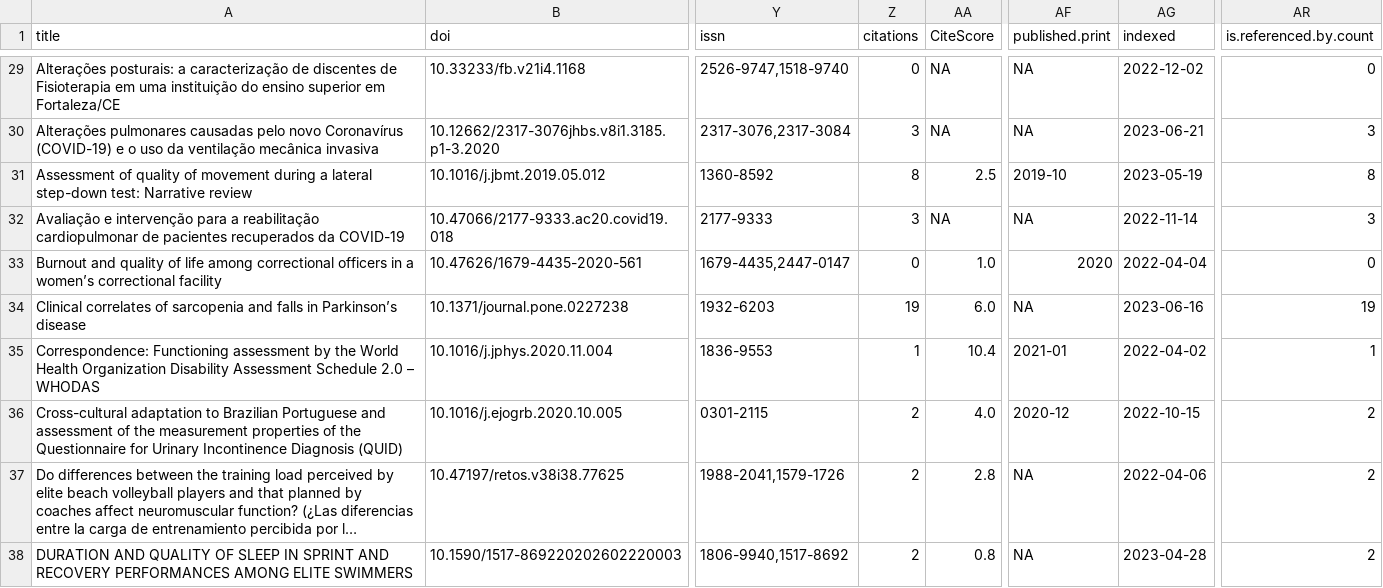
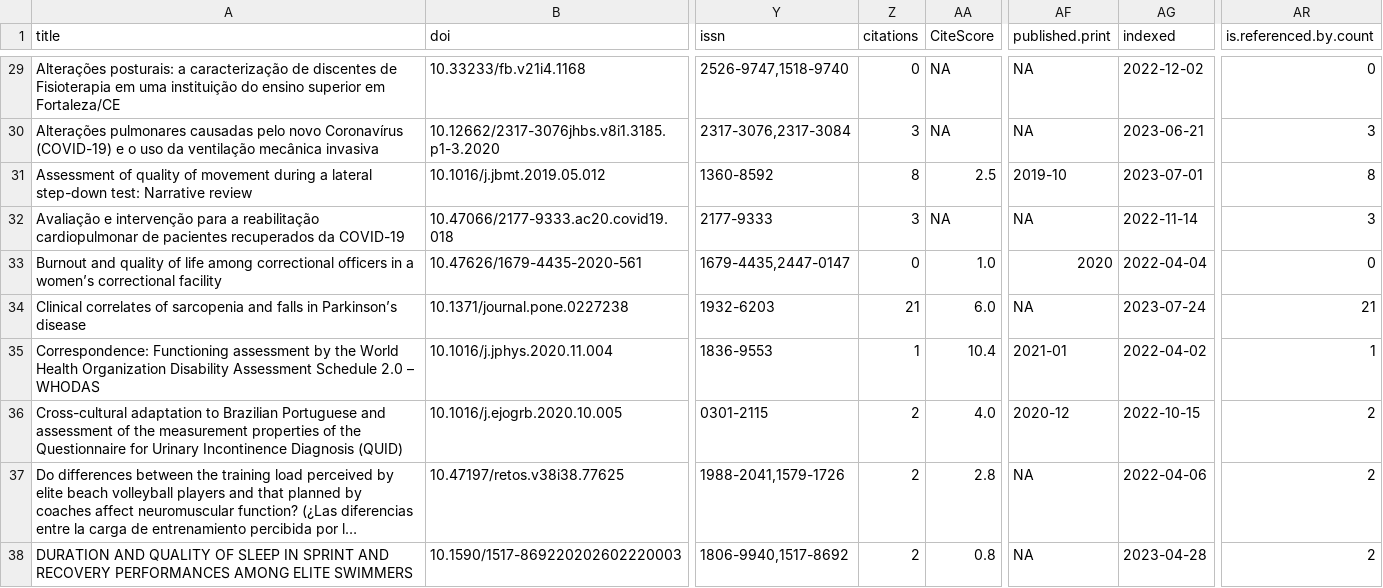
Before and after one commit to ppgfisioufc/PPGFisio_UFC, a TSV file: doi_all.tsv, drawn as a sheet; only a part is shown, gaps mark what is left out; long unchanged cells end in …; the diff covers the shown part only; the diff names each change by its address in the sheet, - before the commit and + after, or states it on an @@ line.

```diff
--- a/doi_all.tsv
+++ b/doi_all.tsv
-AG31 (indexed): 2023-05-19
+AG31 (indexed): 2023-07-01
-Z34 (citations): 19
+Z34 (citations): 21
-AG34 (indexed): 2023-06-16
+AG34 (indexed): 2023-07-24
-AR34 (is.referenced.by.count): 19
+AR34 (is.referenced.by.count): 21
```
Also changed, not shown: 29 edited cells elsewhere in this file, doi_with_altmetric_all.tsv, doi_without_altmetric_all.tsv, 33 other files.
